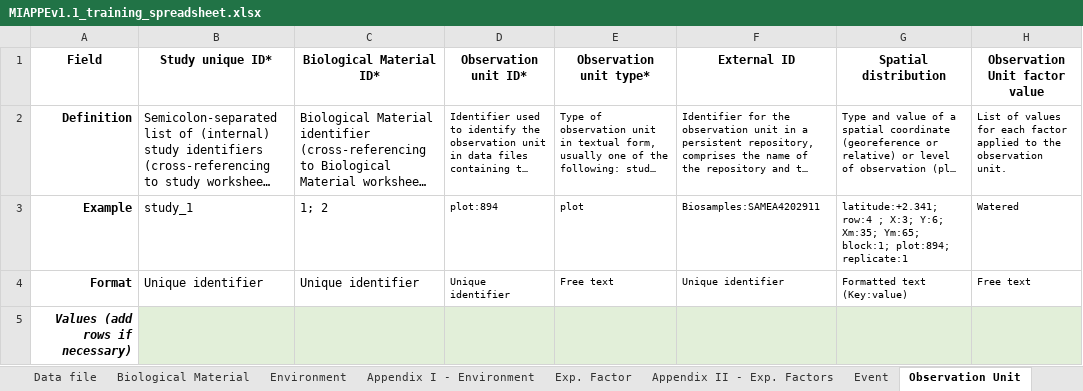
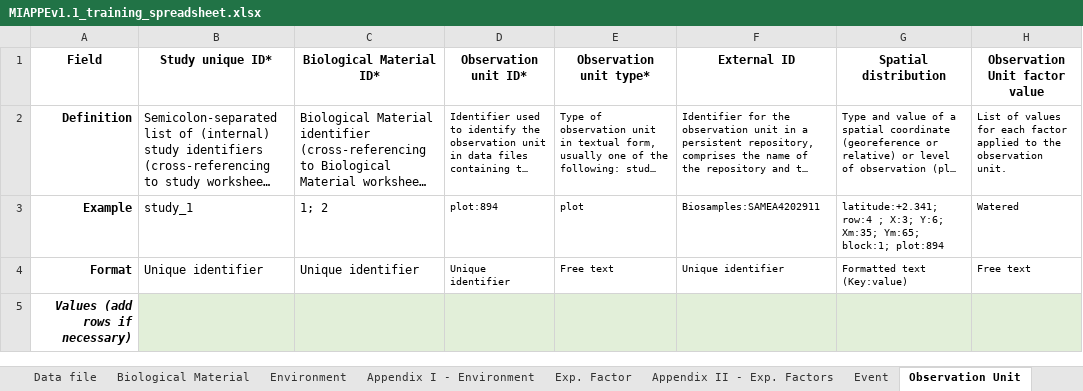
Before and after one commit to MIAPPE/MIAPPE, an Excel workbook: MIAPPE_Checklist-Data-Model-v1.1/MIAPPE_templates/MIAPPEv1.1_training_spreadsheet.xlsx, sheet Observation Unit, drawn as a sheet; long unchanged cells end in …; values as stored, in another font and other column widths than the file's, no borders; the diff names each change by its address in the sheet, - before the commit and + after, or states it on an @@ line.

Commit message:
Remove replicate from Statistical distribution example

```diff
--- a/MIAPPE_Checklist-Data-Model-v1.1/MIAPPE_templates/MIAPPEv1.1_training_spreadsheet.xlsx (sheet Observation Unit)
+++ b/MIAPPE_Checklist-Data-Model-v1.1/MIAPPE_templates/MIAPPEv1.1_training_spreadsheet.xlsx (sheet Observation Unit)
-G3 (Spatial distribution): …Ym:65; block:1; plot:894; replicate:1
+G3 (Spatial distribution): …Ym:65; block:1; plot:894
```
Also changed, not shown: MIAPPE_Checklist-Data-Model-v1.1/MIAPPE_Checklist-Data-Model-v1.1.xlsx, 2 other files.
